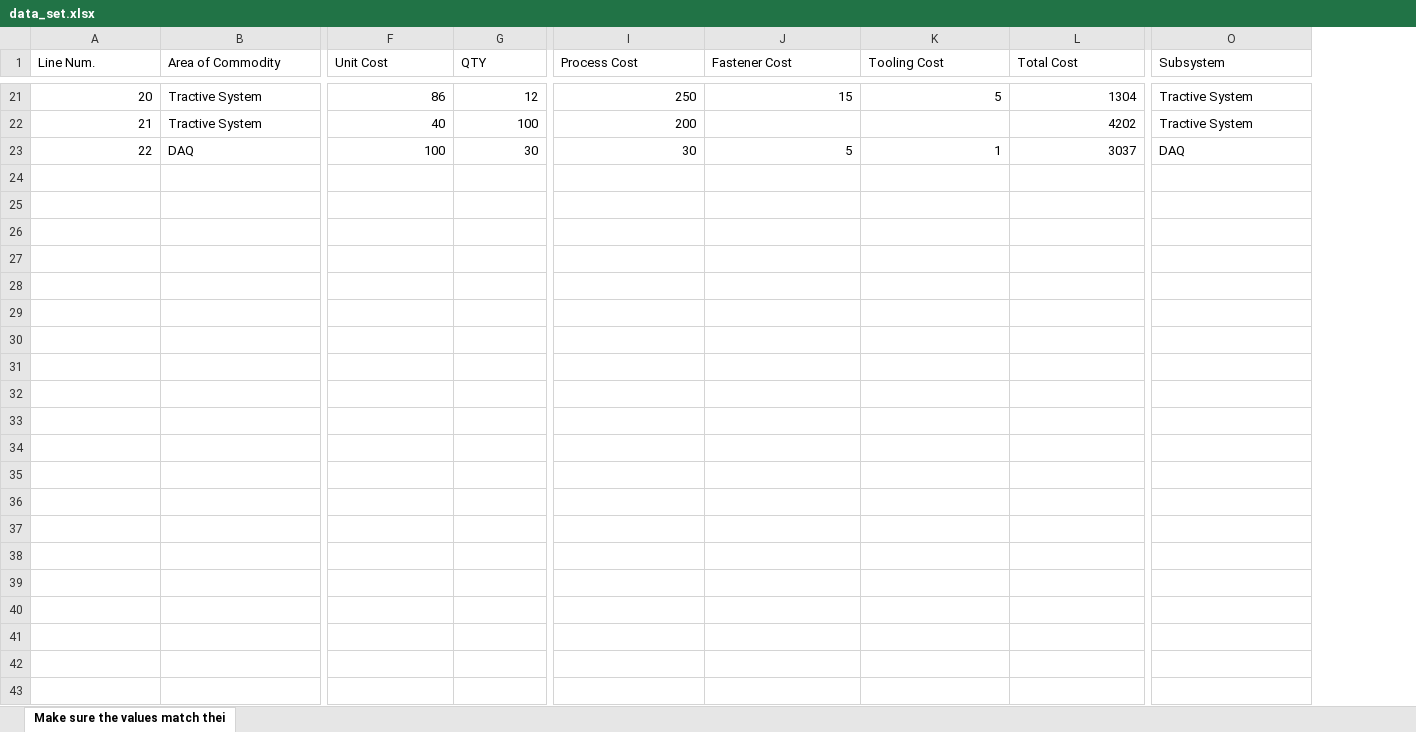
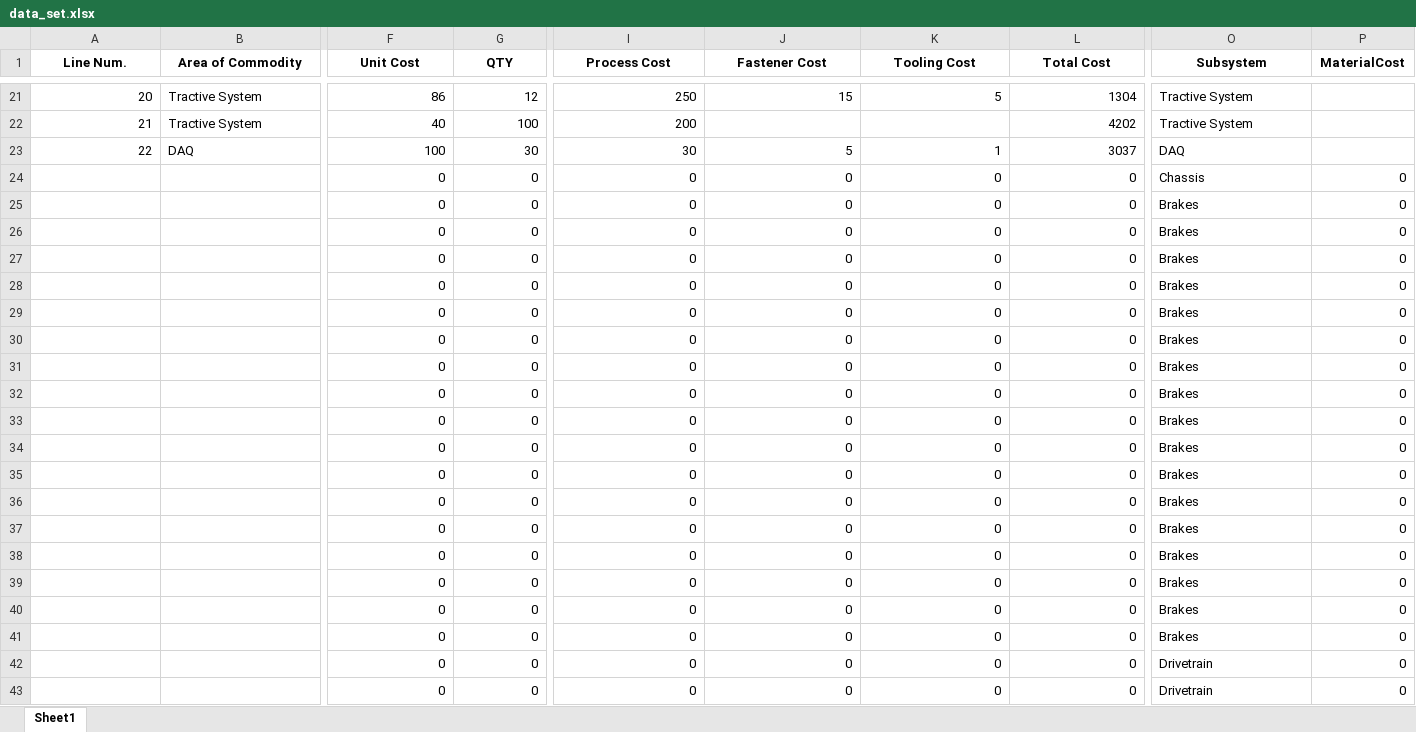
Before and after one commit to loga115/Ideathon_Streamlit, an Excel workbook: data_set.xlsx, sheet Sheet1, drawn as a sheet; only a part is shown, gaps mark what is left out; values as stored, in another font and other column widths than the file's, no borders; rows hold the shown columns only; the diff covers the shown part only; the diff names each change by its address in the sheet, - before the commit and + after, or states it on an @@ line.

```diff
--- a/data_set.xlsx (sheet Sheet1)
+++ b/data_set.xlsx (sheet Sheet1)
-sheet tab: Make sure the values match thei
+sheet tab: Sheet1
+column P (MaterialCost), empty
@@ A1:O1 bold: off → on, alignment: left → center @@
+row 24:  |  | 0 | 0 | 0 | 0 | 0 | 0 | Chassis | 0
+row 25:  |  | 0 | 0 | 0 | 0 | 0 | 0 | Brakes | 0
+row 26:  |  | 0 | 0 | 0 | 0 | 0 | 0 | Brakes | 0
+row 27:  |  | 0 | 0 | 0 | 0 | 0 | 0 | Brakes | 0
+row 28:  |  | 0 | 0 | 0 | 0 | 0 | 0 | Brakes | 0
+row 29:  |  | 0 | 0 | 0 | 0 | 0 | 0 | Brakes | 0
+row 30:  |  | 0 | 0 | 0 | 0 | 0 | 0 | Brakes | 0
+row 31:  |  | 0 | 0 | 0 | 0 | 0 | 0 | Brakes | 0
+row 32:  |  | 0 | 0 | 0 | 0 | 0 | 0 | Brakes | 0
+row 33:  |  | 0 | 0 | 0 | 0 | 0 | 0 | Brakes | 0
+row 34:  |  | 0 | 0 | 0 | 0 | 0 | 0 | Brakes | 0
+row 35:  |  | 0 | 0 | 0 | 0 | 0 | 0 | Brakes | 0
+row 36:  |  | 0 | 0 | 0 | 0 | 0 | 0 | Brakes | 0
+row 37:  |  | 0 | 0 | 0 | 0 | 0 | 0 | Brakes | 0
+row 38:  |  | 0 | 0 | 0 | 0 | 0 | 0 | Brakes | 0
+row 39:  |  | 0 | 0 | 0 | 0 | 0 | 0 | Brakes | 0
+row 40:  |  | 0 | 0 | 0 | 0 | 0 | 0 | Brakes | 0
+row 41:  |  | 0 | 0 | 0 | 0 | 0 | 0 | Brakes | 0
+row 42:  |  | 0 | 0 | 0 | 0 | 0 | 0 | Drivetrain | 0
+row 43:  |  | 0 | 0 | 0 | 0 | 0 | 0 | Drivetrain | 0
```
Also changed, not shown: cell formats elsewhere in this sheet, formulas that keep their value, 4 other files.
